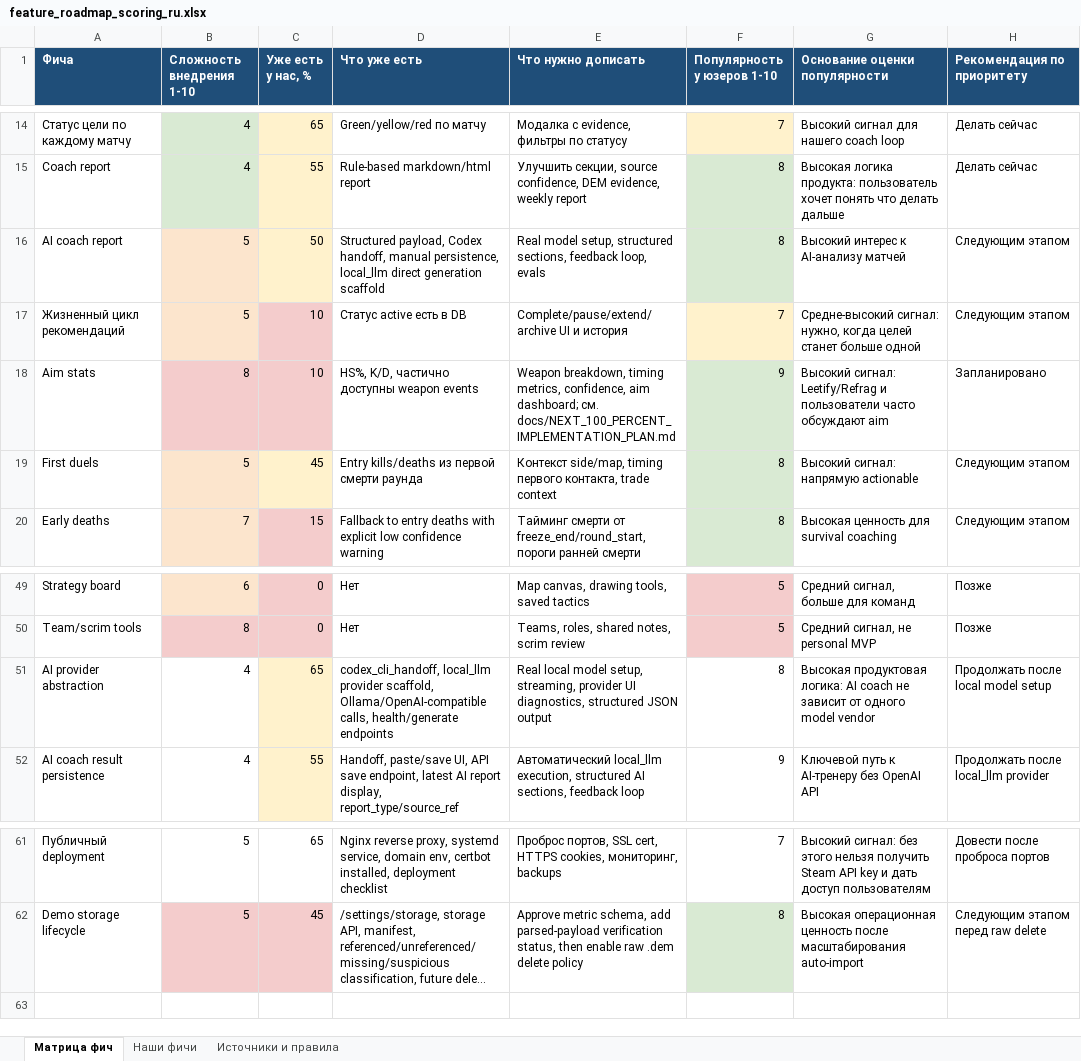
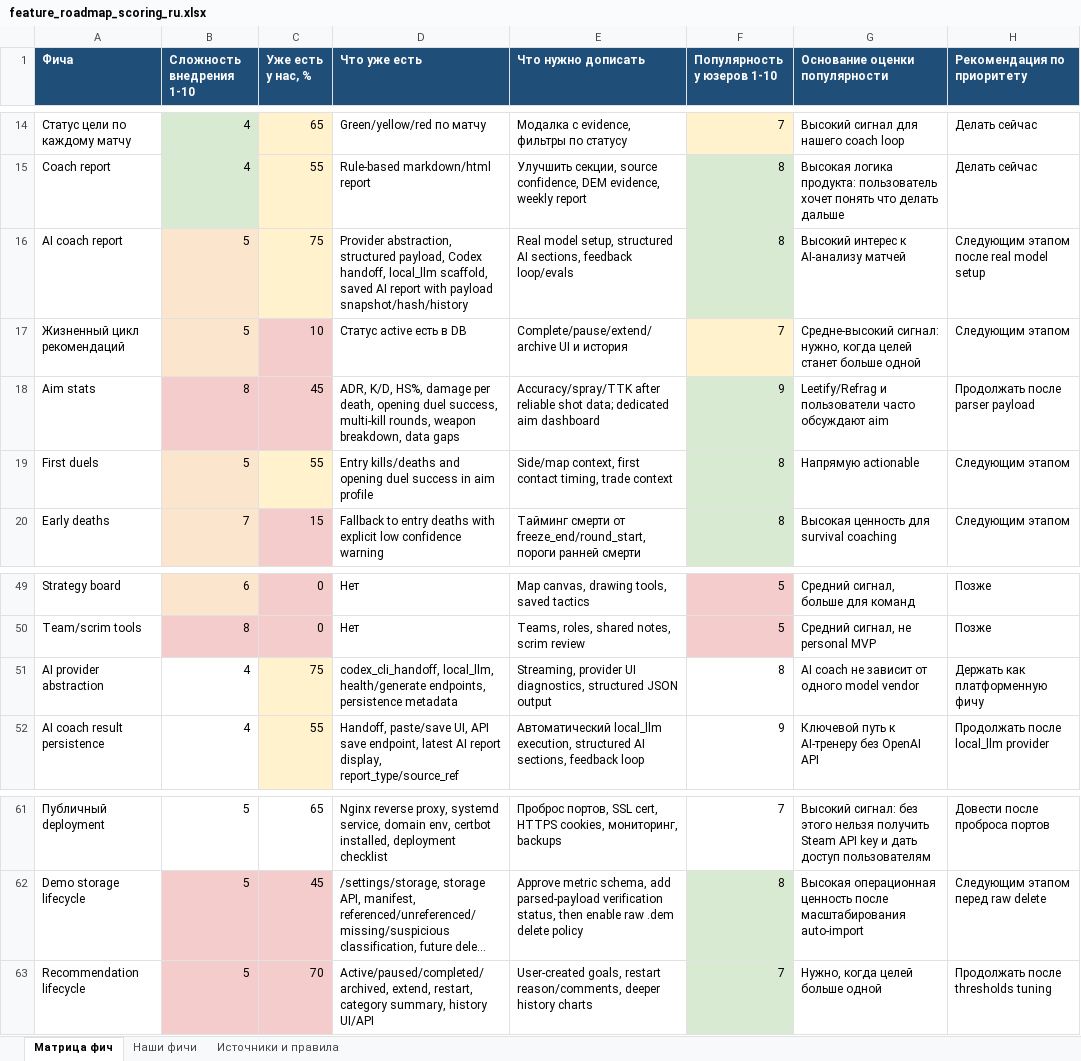
Before and after one commit to justchrome88/jc-coach, an Excel workbook: docs/feature_roadmap_scoring_ru.xlsx, sheet Матрица фич, drawn as a sheet; only a part is shown, gaps mark what is left out; long unchanged cells end in …; values as stored, in another font and other column widths than the file's, no borders; the diff names each change by its address in the sheet, - before the commit and + after, or states it on an @@ line.

Commit message:
Update docs for AI recommendations and aim work

```diff
--- a/docs/feature_roadmap_scoring_ru.xlsx (sheet Матрица фич)
+++ b/docs/feature_roadmap_scoring_ru.xlsx (sheet Матрица фич)
-C16 (Уже есть у нас, %): 50
+C16 (Уже есть у нас, %): 75
-D16 (Что уже есть): Structured payload, Codex handoff, manual persistence, local_llm direct generation scaffold
+D16 (Что уже есть): Provider abstraction, structured payload, Codex handoff, local_llm scaffold, saved AI report with payload snapshot/hash/history
-E16 (Что нужно дописать): …setup, structured sections, feedback loop, evals
+E16 (Что нужно дописать): …setup, structured AI sections, feedback loop/evals
-H16 (Рекомендация по приоритету): Следующим этапом
+H16 (Рекомендация по приоритету): Следующим этапом после real model setup
-C18 (Уже есть у нас, %): 10
+C18 (Уже есть у нас, %): 45
-D18 (Что уже есть): HS%, K/D, частично доступны weapon events
+D18 (Что уже есть): ADR, K/D, HS%, damage per death, opening duel success, multi-kill rounds, weapon breakdown, data gaps
-E18 (Что нужно дописать): Weapon breakdown, timing metrics, confidence, aim dashboard; см. docs/NEXT_100_PERCENT_IMPLEMENTATION_PLAN.md
+E18 (Что нужно дописать): Accuracy/spray/TTK after reliable shot data; dedicated aim dashboard
-G18 (Основание оценки популярности): Высокий сигнал: Leetify/Refrag и…
+G18 (Основание оценки популярности): Leetify/Refrag и…
-H18 (Рекомендация по приоритету): Запланировано
+H18 (Рекомендация по приоритету): Продолжать после parser payload
-C19 (Уже есть у нас, %): 45
+C19 (Уже есть у нас, %): 55
-D19 (Что уже есть): Entry kills/deaths из первой смерти раунда
+D19 (Что уже есть): Entry kills/deaths and opening duel success in aim profile
-E19 (Что нужно дописать): Контекст side/map, timing первого контакта, trade context
+E19 (Что нужно дописать): Side/map context, first contact timing, trade context
-G19 (Основание оценки популярности): Высокий сигнал: напрямую actionable
+G19 (Основание оценки популярности): Напрямую actionable
-C51 (Уже есть у нас, %): 65
+C51 (Уже есть у нас, %): 75
-D51 (Что уже есть): codex_cli_handoff, local_llm provider scaffold, Ollama/OpenAI-compatible calls, health/generate endpoints
+D51 (Что уже есть): codex_cli_handoff, local_llm, health/generate endpoints, persistence metadata
-E51 (Что нужно дописать): Real local model setup, streaming, provider UI…
+E51 (Что нужно дописать): Streaming, provider UI…
-G51 (Основание оценки популярности): Высокая продуктовая логика: AI coach…
+G51 (Основание оценки популярности): AI coach…
-H51 (Рекомендация по приоритету): Продолжать после local model setup
+H51 (Рекомендация по приоритету): Держать как платформенную фичу
+row 63: Recommendation lifecycle | 5 | 70 | Active/paused/completed/archived, extend, restart, category summary, history UI/API | User-created goals, restart reason/comments, deeper history charts | 7 | Нужно, когда целей больше одной | Продолжать после thresholds tuning
```
Also changed, not shown: sheet Наши фичи, sheet Источники и правила, 6 other files.
